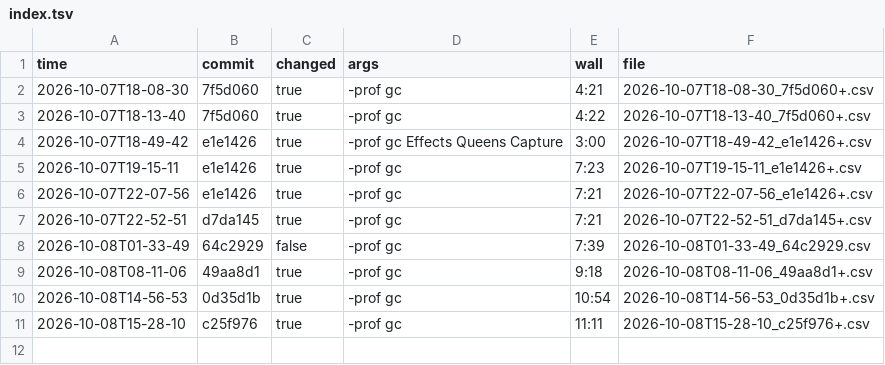
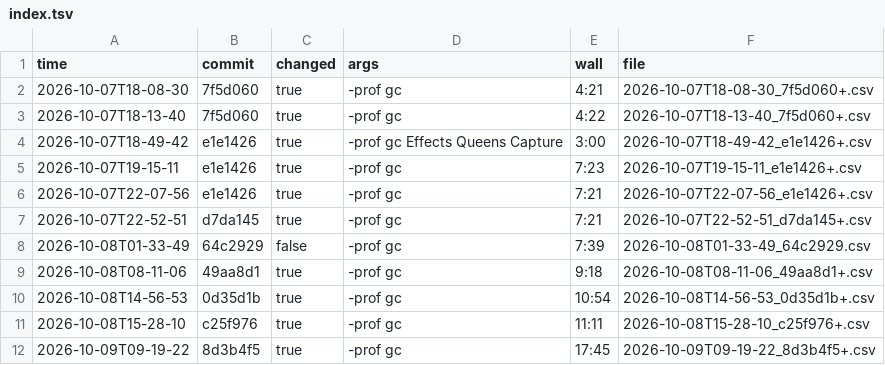
Before and after one commit to okay-effects/okay-core, a TSV file: bench.d/index.tsv, drawn as a sheet; the diff names each change by its address in the sheet, - before the commit and + after, or states it on an @@ line.

Commit message:
changelog.d: the work since needs-one-object, six items; a full run kept in bench.d; README's table from it

```diff
--- a/bench.d/index.tsv
+++ b/bench.d/index.tsv
+row 12: 2026-10-09T09-19-22 | 8d3b4f5 | true | -prof gc | 17:45 | 2026-10-09T09-19-22_8d3b4f5+.csv
```
Also changed, not shown: 8 other files.
